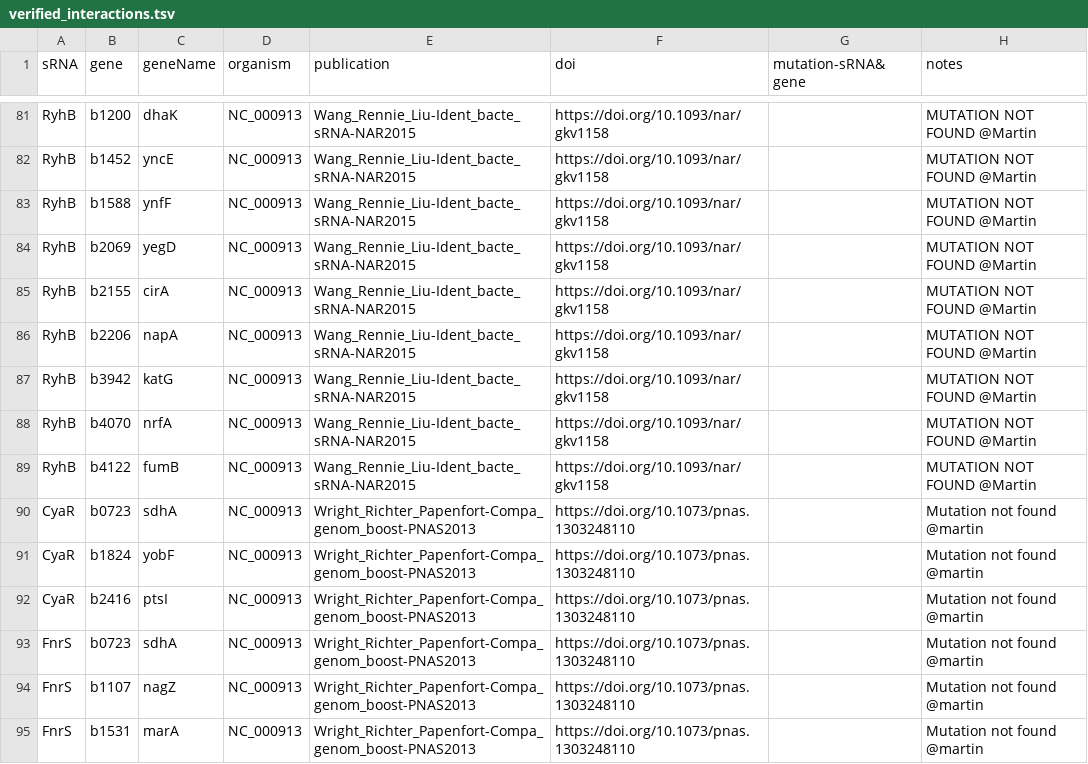
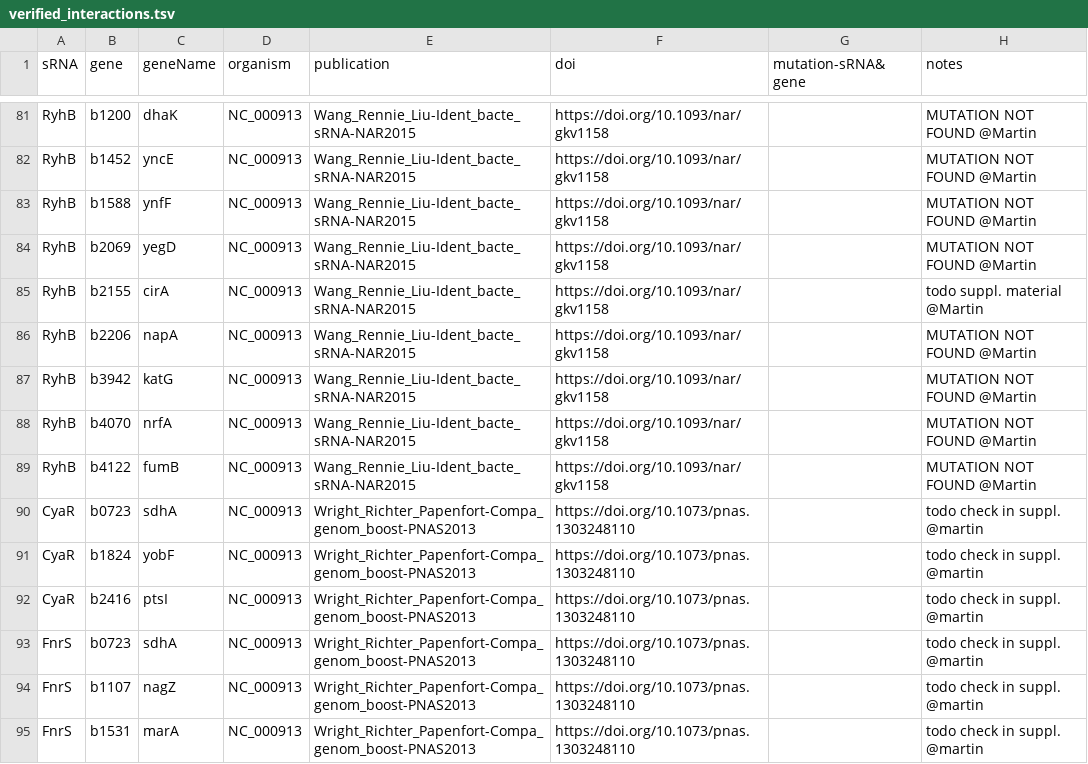
Before and after one commit to shriyogapriya/IntaRNA-benchmark, a TSV file: verified_interactions.tsv, drawn as a sheet; only a part is shown, gaps mark what is left out; the diff covers the shown part only.

Commit message:
Compa_genom_boost-PNAS2013

```diff
--- a/verified_interactions.tsv
+++ b/verified_interactions.tsv
@@ -84,3 +84,3 @@ RyhB	b1588	ynfF	NC_000913	Wang_Rennie_Liu-Ident_bacte_sRNA-NAR2015	https://doi.o
 RyhB	b2069	yegD	NC_000913	Wang_Rennie_Liu-Ident_bacte_sRNA-NAR2015	https://doi.org/10.1093/nar/gkv1158		MUTATION NOT FOUND @Martin
-RyhB	b2155	cirA	NC_000913	Wang_Rennie_Liu-Ident_bacte_sRNA-NAR2015	https://doi.org/10.1093/nar/gkv1158		MUTATION NOT FOUND @Martin
+RyhB	b2155	cirA	NC_000913	Wang_Rennie_Liu-Ident_bacte_sRNA-NAR2015	https://doi.org/10.1093/nar/gkv1158		todo suppl. material @Martin
 RyhB	b2206	napA	NC_000913	Wang_Rennie_Liu-Ident_bacte_sRNA-NAR2015	https://doi.org/10.1093/nar/gkv1158		MUTATION NOT FOUND @Martin
@@ -89,7 +89,7 @@ RyhB	b4070	nrfA	NC_000913	Wang_Rennie_Liu-Ident_bacte_sRNA-NAR2015	https://doi.o
 RyhB	b4122	fumB	NC_000913	Wang_Rennie_Liu-Ident_bacte_sRNA-NAR2015	https://doi.org/10.1093/nar/gkv1158		MUTATION NOT FOUND @Martin
-CyaR	b0723	sdhA	NC_000913	Wright_Richter_Papenfort-Compa_genom_boost-PNAS2013	https://doi.org/10.1073/pnas.1303248110		Mutation not found @martin
-CyaR	b1824	yobF	NC_000913	Wright_Richter_Papenfort-Compa_genom_boost-PNAS2013	https://doi.org/10.1073/pnas.1303248110		Mutation not found @martin
-CyaR	b2416	ptsI	NC_000913	Wright_Richter_Papenfort-Compa_genom_boost-PNAS2013	https://doi.org/10.1073/pnas.1303248110		Mutation not found @martin
-FnrS	b0723	sdhA	NC_000913	Wright_Richter_Papenfort-Compa_genom_boost-PNAS2013	https://doi.org/10.1073/pnas.1303248110		Mutation not found @martin
-FnrS	b1107	nagZ	NC_000913	Wright_Richter_Papenfort-Compa_genom_boost-PNAS2013	https://doi.org/10.1073/pnas.1303248110		Mutation not found @martin
-FnrS	b1531	marA	NC_000913	Wright_Richter_Papenfort-Compa_genom_boost-PNAS2013	https://doi.org/10.1073/pnas.1303248110		Mutation not found @martin
+CyaR	b0723	sdhA	NC_000913	Wright_Richter_Papenfort-Compa_genom_boost-PNAS2013	https://doi.org/10.1073/pnas.1303248110		todo check in suppl. @martin
+CyaR	b1824	yobF	NC_000913	Wright_Richter_Papenfort-Compa_genom_boost-PNAS2013	https://doi.org/10.1073/pnas.1303248110		todo check in suppl. @martin
+CyaR	b2416	ptsI	NC_000913	Wright_Richter_Papenfort-Compa_genom_boost-PNAS2013	https://doi.org/10.1073/pnas.1303248110		todo check in suppl. @martin
+FnrS	b0723	sdhA	NC_000913	Wright_Richter_Papenfort-Compa_genom_boost-PNAS2013	https://doi.org/10.1073/pnas.1303248110		todo check in suppl. @martin
+FnrS	b1107	nagZ	NC_000913	Wright_Richter_Papenfort-Compa_genom_boost-PNAS2013	https://doi.org/10.1073/pnas.1303248110		todo check in suppl. @martin
+FnrS	b1531	marA	NC_000913	Wright_Richter_Papenfort-Compa_genom_boost-PNAS2013	https://doi.org/10.1073/pnas.1303248110		todo check in suppl. @martin
```
Also changed, not shown: 11 edited cells elsewhere in this file.
